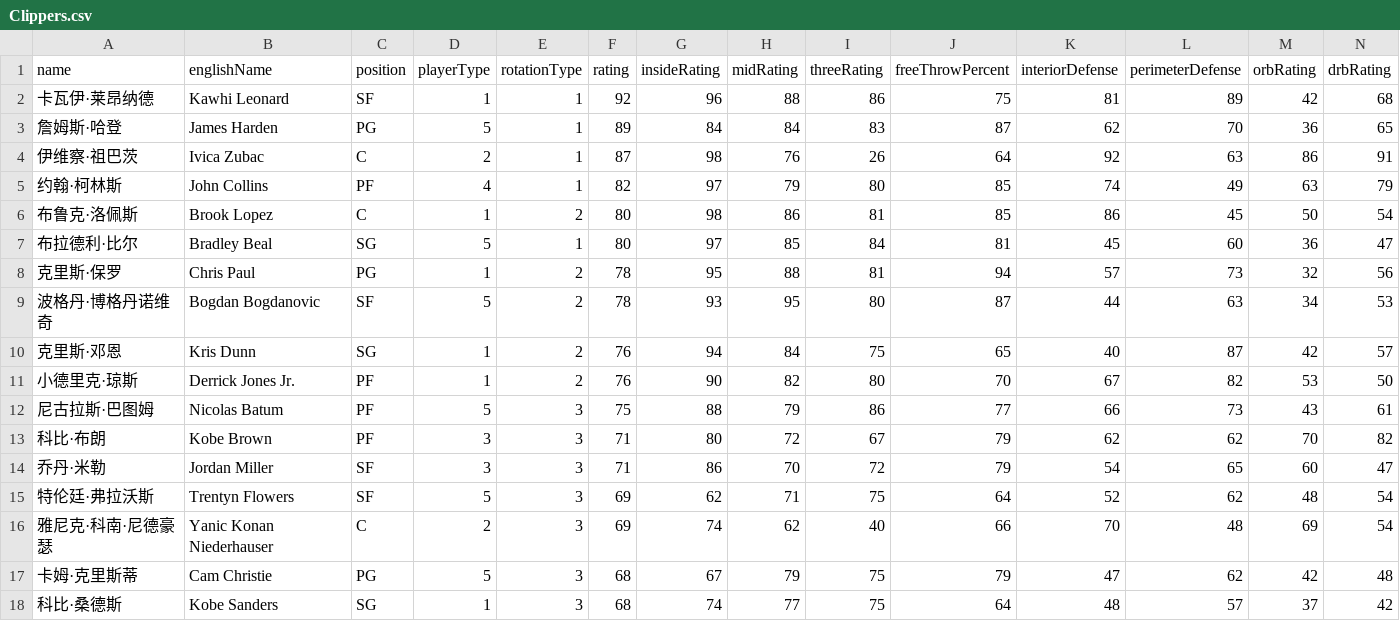
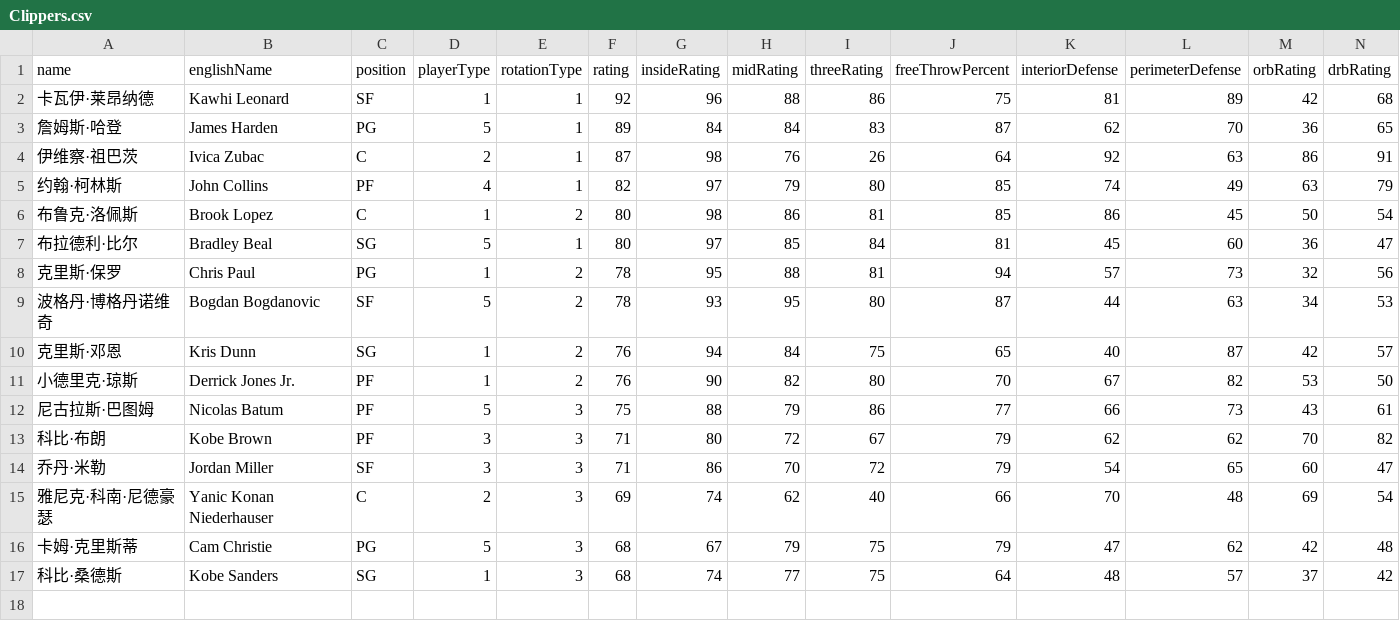
Before and after one commit to MikeYan01/NBA-sim, a CSV file: database/roster/Clippers.csv, drawn as a sheet; only a part is shown; rows hold the shown columns only; the diff names each change by its address in the sheet, - before the commit and + after, or states it on an @@ line.

```diff
--- a/database/roster/Clippers.csv
+++ b/database/roster/Clippers.csv
-row 15: 特伦廷·弗拉沃斯 | Trentyn Flowers | SF | 5 | 3 | 69 | 62 | 71 | 75 | 64 | 52 | 62 | 48 | 54
```
Also changed, not shown: database/roster/Grizzlies.csv, database/roster/Kings.csv, 18 other files.
